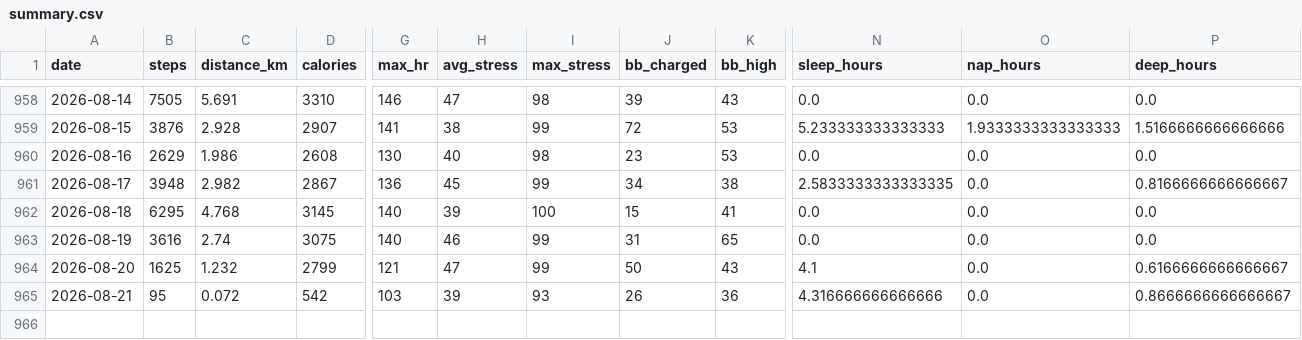
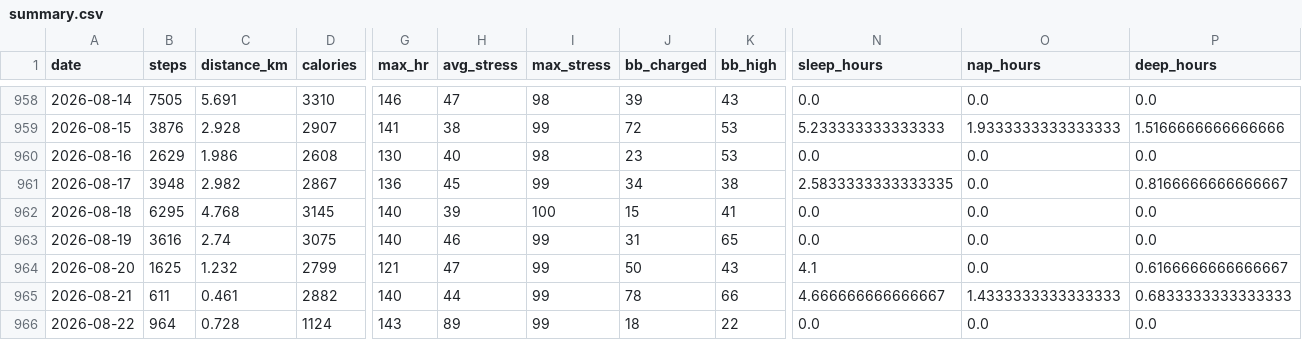
Before and after one commit to chenzihuan67/garmin-sync, a CSV file: summary.csv, drawn as a sheet; only a part is shown, gaps mark what is left out; rows hold the shown columns only; the diff covers the shown part only; the diff names each change by its address in the sheet, - before the commit and + after, or states it on an @@ line.

```diff
--- a/summary.csv
+++ b/summary.csv
-B965 (steps): 95
+B965 (steps): 611
-C965 (distance_km): 0.072
+C965 (distance_km): 0.461
-D965 (calories): 542
+D965 (calories): 2882
-G965 (max_hr): 103
+G965 (max_hr): 140
-H965 (avg_stress): 39
+H965 (avg_stress): 44
-I965 (max_stress): 93
+I965 (max_stress): 99
-J965 (bb_charged): 26
+J965 (bb_charged): 78
-K965 (bb_high): 36
+K965 (bb_high): 66
-N965 (sleep_hours): 4.316666666666666
+N965 (sleep_hours): 4.666666666666667
-O965 (nap_hours): 0.0
+O965 (nap_hours): 1.4333333333333333
-P965 (deep_hours): 0.8666666666666667
+P965 (deep_hours): 0.6833333333333333
+row 966: 2026-08-22 | 964 | 0.728 | 1124 | 143 | 89 | 99 | 18 | 22 | 0.0 | 0.0 | 0.0
```
Also changed, not shown: 6 edited cells elsewhere in this file, 5 other files.
